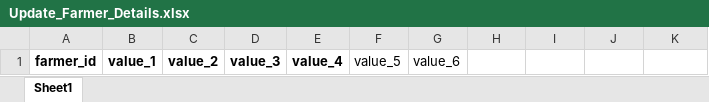
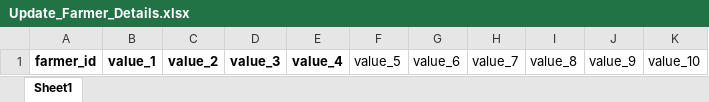
Before and after one commit to RajasekharPalleti/cropin_automation_techops_main, an Excel workbook: sample_templates/Update_Farmer_Details.xlsx, sheet Sheet1, drawn as a sheet; values as stored, in another font and other column widths than the file's, no borders; the diff names each change by its address in the sheet, - before the commit and + after, or states it on an @@ line.

```diff
--- a/sample_templates/Update_Farmer_Details.xlsx (sheet Sheet1)
+++ b/sample_templates/Update_Farmer_Details.xlsx (sheet Sheet1)
-H1: (empty)
+H1: value_7
-I1: (empty)
+I1: value_8
-J1: (empty)
+J1: value_9
-K1: (empty)
+K1: value_10
```
Also changed, not shown: sample_templates/Update_Asset_Additional_Attribute.xlsx, sample_templates/Update_Asset_Details.xlsx, 5 other files.
